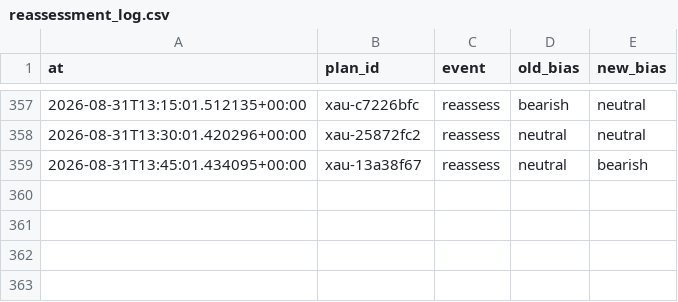
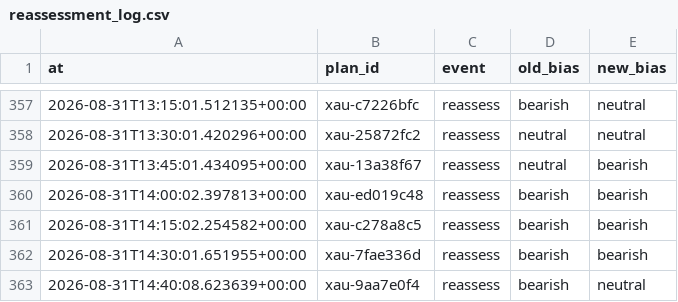
Before and after one commit to seyedmahdiesmailian/hermes-trading, a CSV file: data/xau_plan/reassessment_log.csv, drawn as a sheet; only a part is shown, gaps mark what is left out.

```diff
--- a/data/xau_plan/reassessment_log.csv
+++ b/data/xau_plan/reassessment_log.csv
@@ -359 +359,5 @@ at,plan_id,event,old_bias,new_bias
 2026-08-31T13:45:01.434095+00:00,xau-13a38f67,reassess,neutral,bearish
+2026-08-31T14:00:02.397813+00:00,xau-ed019c48,reassess,bearish,bearish
+2026-08-31T14:15:02.254582+00:00,xau-c278a8c5,reassess,bearish,bearish
+2026-08-31T14:30:01.651955+00:00,xau-7fae336d,reassess,bearish,bearish
+2026-08-31T14:40:08.623639+00:00,xau-9aa7e0f4,reassess,bearish,neutral
```
Also changed, not shown: data/xau_plan/execution_log.csv, data/xau_plan/trade_journal.csv, 19 other files.
